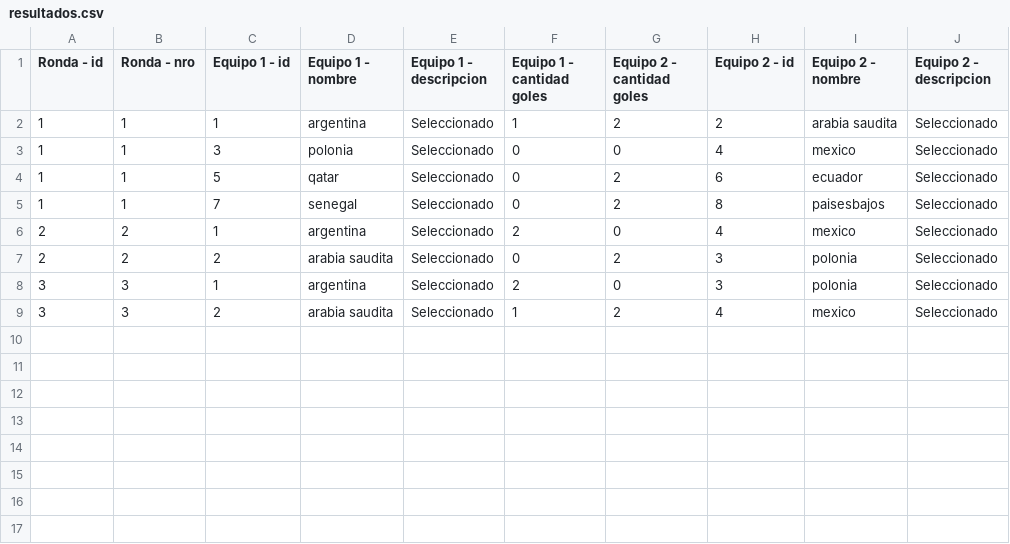
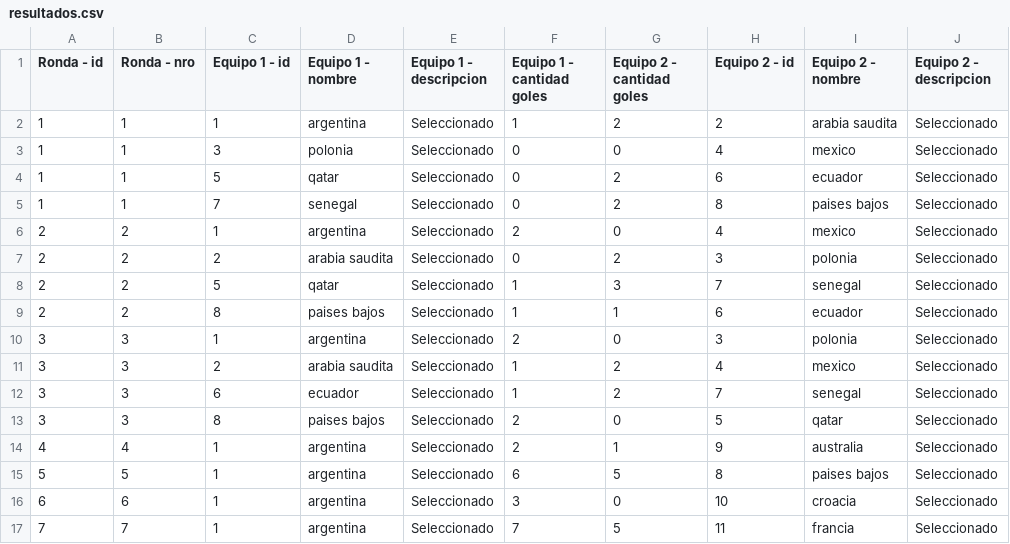
Before and after one commit to danielro999/prueba-maven-csv, a CSV file: resultados.csv, drawn as a sheet.

Commit message:
resultados.csv agregados fase 1 grupoA y partidos de argentian hasta la final

```diff
--- a/resultados.csv
+++ b/resultados.csv
@@ -4,6 +4,14 @@ Ronda - id,Ronda - nro,Equipo 1 - id,Equipo 1 - nombre,Equipo 1 - descripcion,Eq
 1,1,5,qatar,Seleccionado,0,2,6,ecuador,Seleccionado
-1,1,7,senegal,Seleccionado,0,2,8,paisesbajos,Seleccionado
+1,1,7,senegal,Seleccionado,0,2,8,paises bajos,Seleccionado
 2,2,1,argentina,Seleccionado,2,0,4,mexico,Seleccionado
 2,2,2,arabia saudita,Seleccionado,0,2,3,polonia,Seleccionado
+2,2,5,qatar,Seleccionado,1,3,7,senegal,Seleccionado
+2,2,8,paises bajos,Seleccionado,1,1,6,ecuador,Seleccionado
 3,3,1,argentina,Seleccionado,2,0,3,polonia,Seleccionado
 3,3,2,arabia saudita,Seleccionado,1,2,4,mexico,Seleccionado
+3,3,6,ecuador,Seleccionado,1,2,7,senegal,Seleccionado
+3,3,8,paises bajos,Seleccionado,2,0,5,qatar,Seleccionado
+4,4,1,argentina,Seleccionado,2,1,9,australia,Seleccionado
+5,5,1,argentina,Seleccionado,6,5,8,paises bajos,Seleccionado
+6,6,1,argentina,Seleccionado,3,0,10,croacia,Seleccionado
+7,7,1,argentina,Seleccionado,7,5,11,francia,Seleccionado
```
Also changed, not shown: 1 other file.
